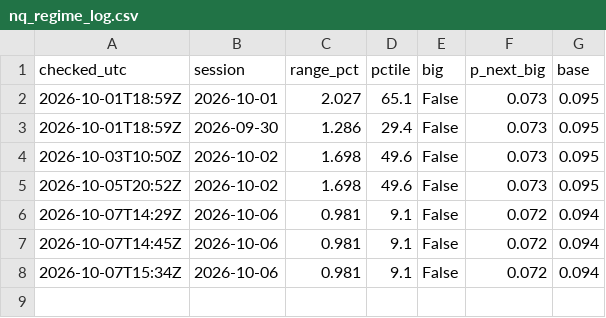
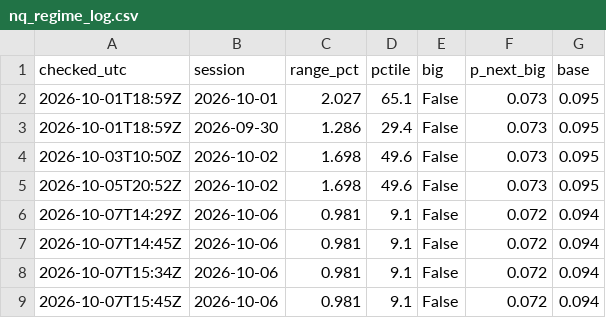
Before and after one commit to astonmonnach/signal-research, a CSV file: data/nq_regime_log.csv, drawn as a sheet; the diff names each change by its address in the sheet, - before the commit and + after, or states it on an @@ line.

```diff
--- a/data/nq_regime_log.csv
+++ b/data/nq_regime_log.csv
+row 9: 2026-10-07T15:45Z | 2026-10-06 | 0.981 | 9.1 | False | 0.072 | 0.094
```
Also changed, not shown: calls/marks.csv, ledger/ledger.csv, 53 other files.
